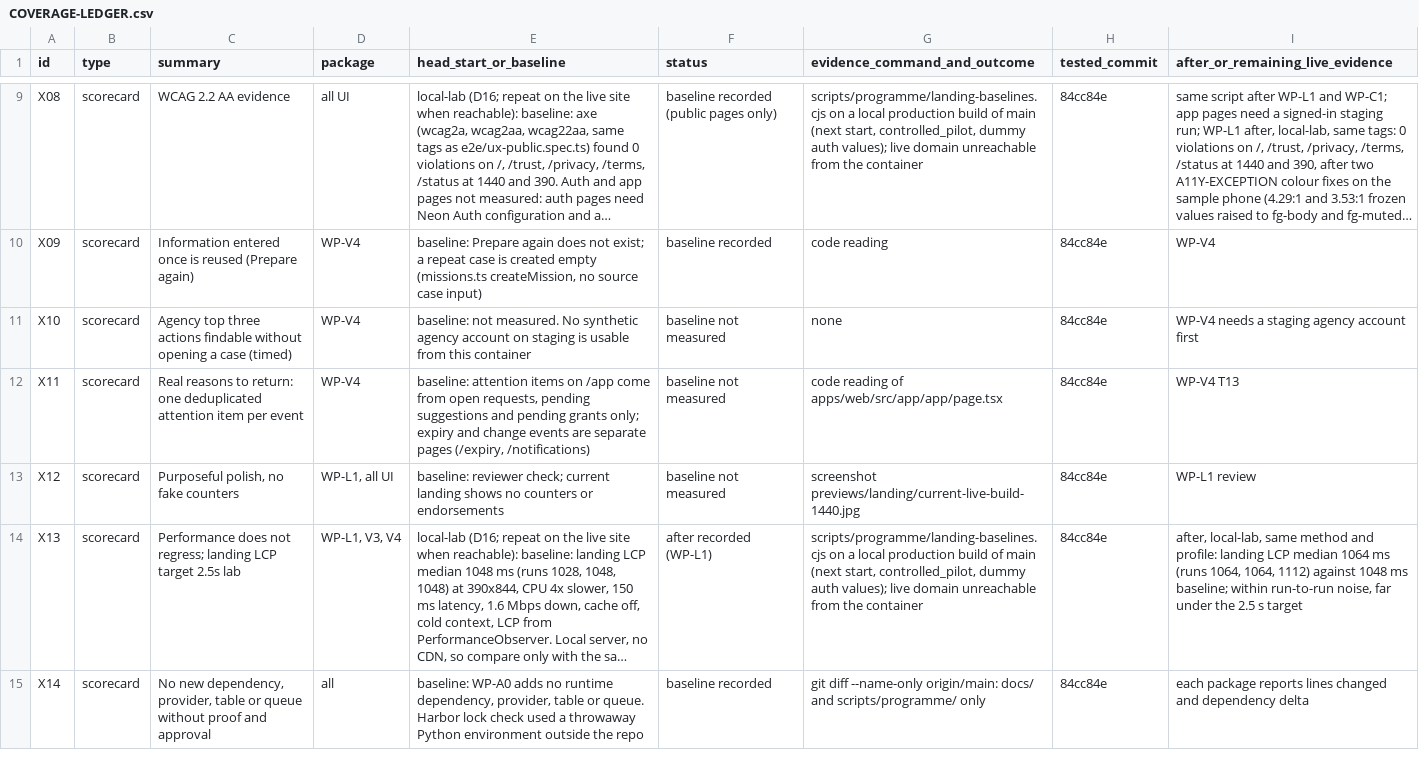
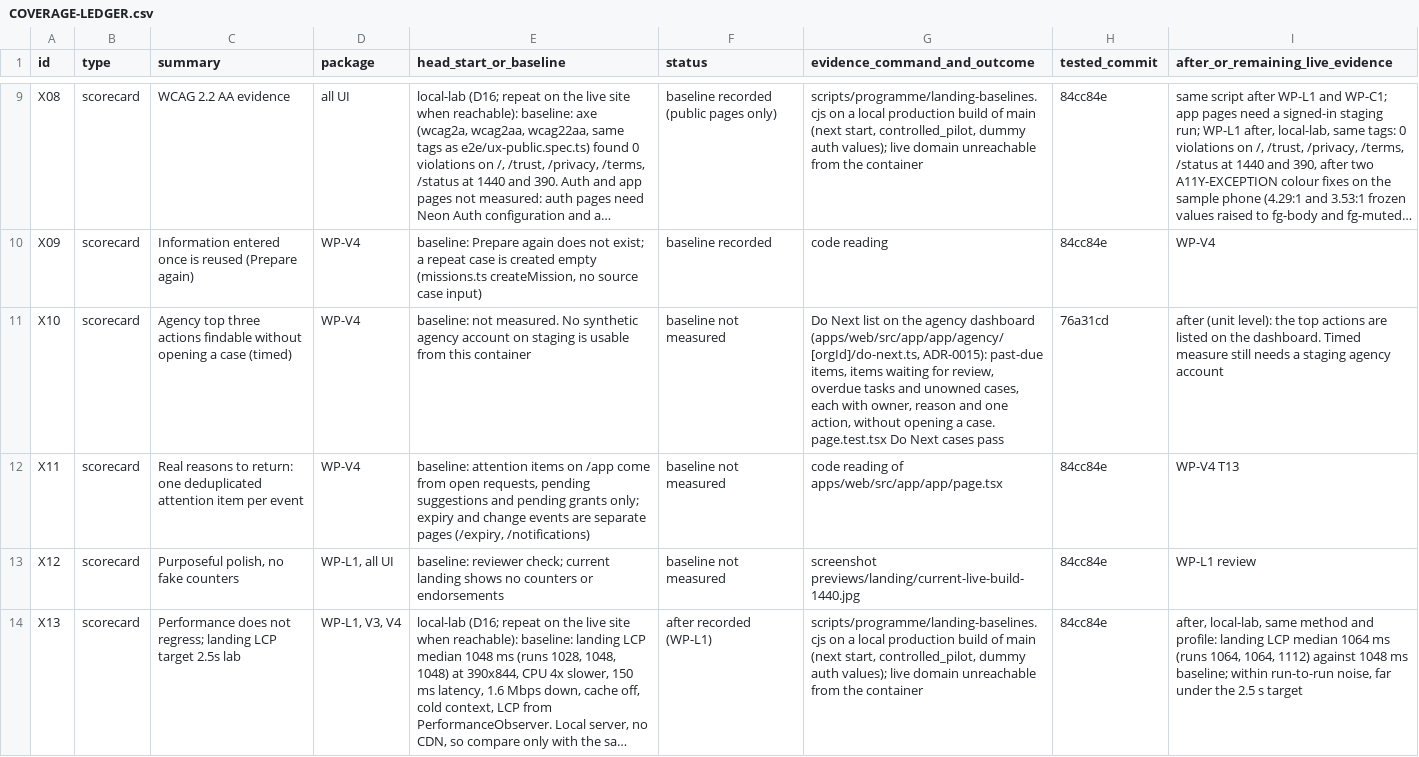
Before and after one commit to sadatnitex/visastack, a CSV file: docs/upgrades/programme/COVERAGE-LEDGER.csv, drawn as a sheet; only a part is shown, gaps mark what is left out; the shorter side is filled out with more unchanged rows; long unchanged cells end in …; the diff covers the shown part only; the diff names each change by its address in the sheet, - before the commit and + after, or states it on an @@ line.

```diff
--- a/docs/upgrades/programme/COVERAGE-LEDGER.csv
+++ b/docs/upgrades/programme/COVERAGE-LEDGER.csv
-G11 (evidence_command_and_outcome): none
+G11 (evidence_command_and_outcome): Do Next list on the agency dashboard (apps/web/src/app/app/agency/[orgId]/do-next.ts, ADR-0015): past-due items, items waiting for review, overdue tasks and unowned cases, each with owner, reason and one action, without opening a case. page.test.tsx Do Next cases pass
-H11 (tested_commit): 84cc84e
+H11 (tested_commit): 76a31cd
-I11 (after_or_remaining_live_evidence): WP-V4 needs a staging agency account first
+I11 (after_or_remaining_live_evidence): after (unit level): the top actions are listed on the dashboard. Timed measure still needs a staging agency account
```
Also changed, not shown: 8 edited cells elsewhere in this file, 2 other files.
